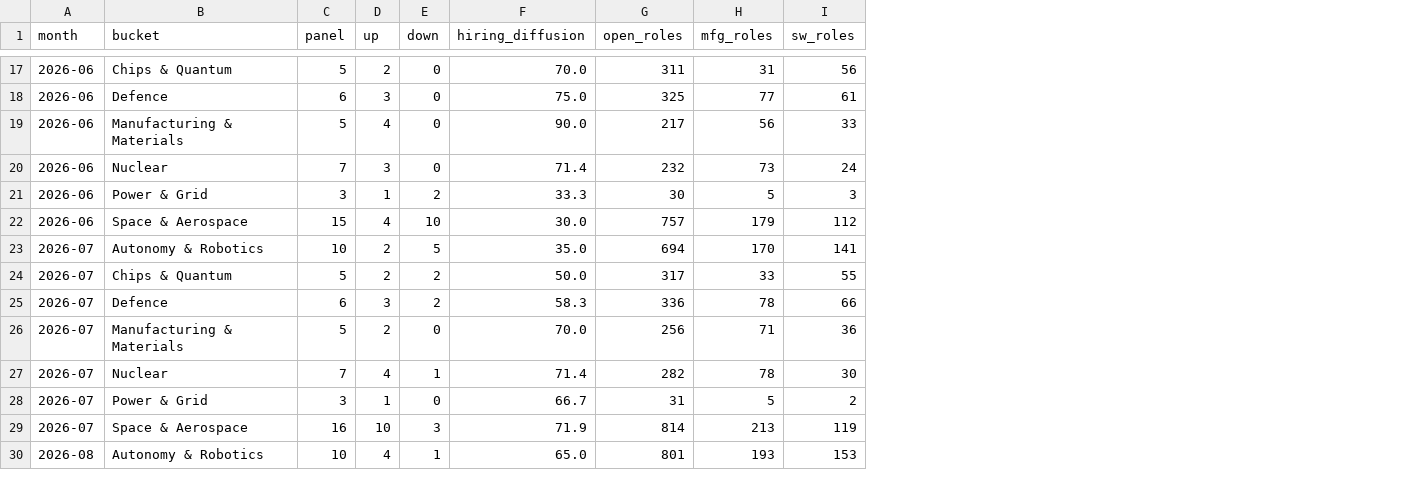
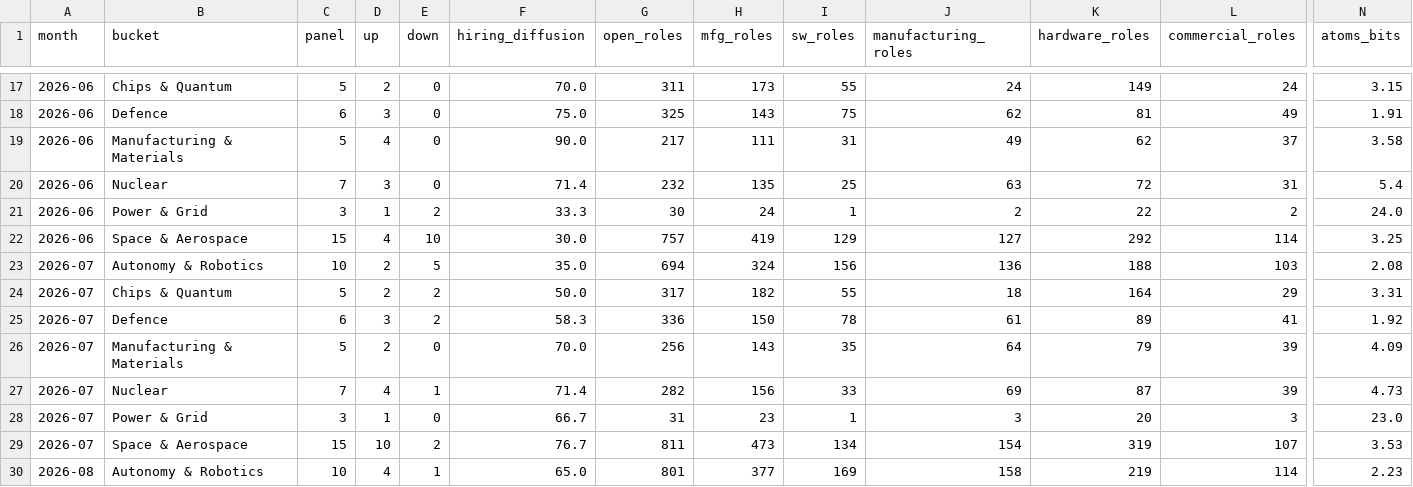
Before and after one commit to PaleoFaire/innovators-league, a CSV file: data/pulse/pulse_buckets.csv, drawn as a sheet; only a part is shown, gaps mark what is left out; the diff covers the shown part only; the diff names each change by its address in the sheet, - before the commit and + after, or states it on an @@ line.

```diff
--- a/data/pulse/pulse_buckets.csv
+++ b/data/pulse/pulse_buckets.csv
+column J (manufacturing_roles), rows 17-30: 24 | 62 | 49 | 63 | 2 | 127 | 136 | 18 | 61 | 64 | 69 | 3 | 154 | 158
+column K (hardware_roles), rows 17-30: 149 | 81 | 62 | 72 | 22 | 292 | 188 | 164 | 89 | 79 | 87 | 20 | 319 | 219
+column L (commercial_roles), rows 17-30: 24 | 49 | 37 | 31 | 2 | 114 | 103 | 29 | 41 | 39 | 39 | 3 | 107 | 114
+column N (atoms_bits), rows 17-30: 3.15 | 1.91 | 3.58 | 5.4 | 24.0 | 3.25 | 2.08 | 3.31 | 1.92 | 4.09 | 4.73 | 23.0 | 3.53 | 2.23
-H17 (mfg_roles): 31
+H17 (mfg_roles): 173
-I17 (sw_roles): 56
+I17 (sw_roles): 55
-H18 (mfg_roles): 77
+H18 (mfg_roles): 143
-I18 (sw_roles): 61
+I18 (sw_roles): 75
-H19 (mfg_roles): 56
+H19 (mfg_roles): 111
-I19 (sw_roles): 33
+I19 (sw_roles): 31
-H20 (mfg_roles): 73
+H20 (mfg_roles): 135
-I20 (sw_roles): 24
+I20 (sw_roles): 25
-H21 (mfg_roles): 5
+H21 (mfg_roles): 24
-I21 (sw_roles): 3
+I21 (sw_roles): 1
-H22 (mfg_roles): 179
+H22 (mfg_roles): 419
-I22 (sw_roles): 112
+I22 (sw_roles): 129
-H23 (mfg_roles): 170
+H23 (mfg_roles): 324
-I23 (sw_roles): 141
+I23 (sw_roles): 156
-H24 (mfg_roles): 33
+H24 (mfg_roles): 182
-H25 (mfg_roles): 78
+H25 (mfg_roles): 150
-I25 (sw_roles): 66
+I25 (sw_roles): 78
-H26 (mfg_roles): 71
+H26 (mfg_roles): 143
-I26 (sw_roles): 36
+I26 (sw_roles): 35
-H27 (mfg_roles): 78
+H27 (mfg_roles): 156
-I27 (sw_roles): 30
+I27 (sw_roles): 33
-H28 (mfg_roles): 5
+H28 (mfg_roles): 23
-I28 (sw_roles): 2
+I28 (sw_roles): 1
-C29 (panel): 16
+C29 (panel): 15
-E29 (down): 3
+E29 (down): 2
-F29 (hiring_diffusion): 71.9
+F29 (hiring_diffusion): 76.7
-G29 (open_roles): 814
+G29 (open_roles): 811
-H29 (mfg_roles): 213
+H29 (mfg_roles): 473
-I29 (sw_roles): 119
+I29 (sw_roles): 134
-H30 (mfg_roles): 193
+H30 (mfg_roles): 377
-I30 (sw_roles): 153
+I30 (sw_roles): 169
```
Also changed, not shown: 54 edited cells elsewhere in this file, data/pulse/pulse_history.csv, 45 other files.
